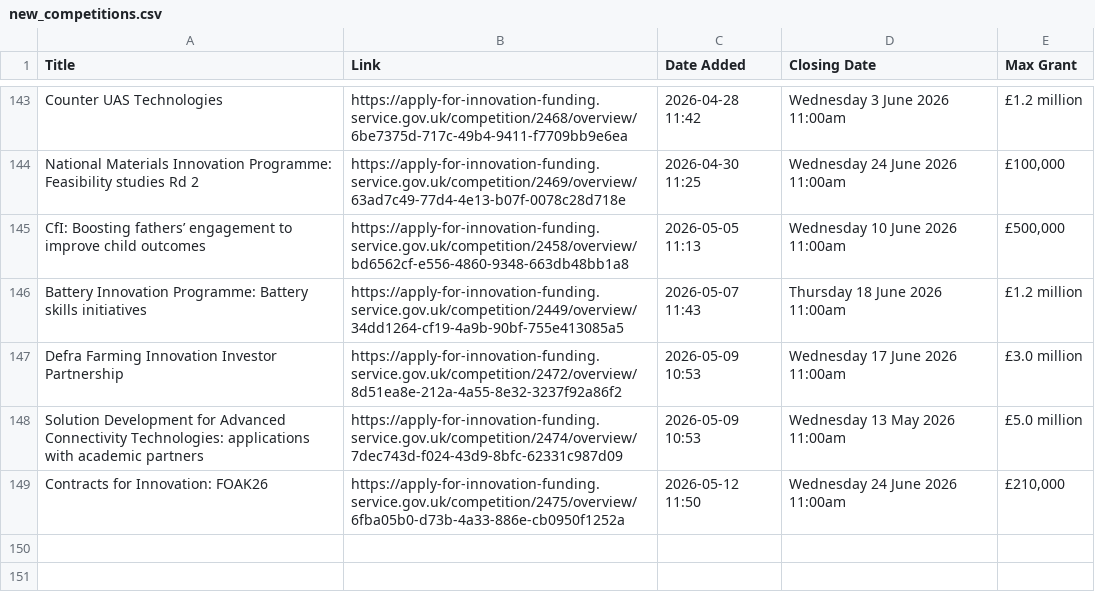
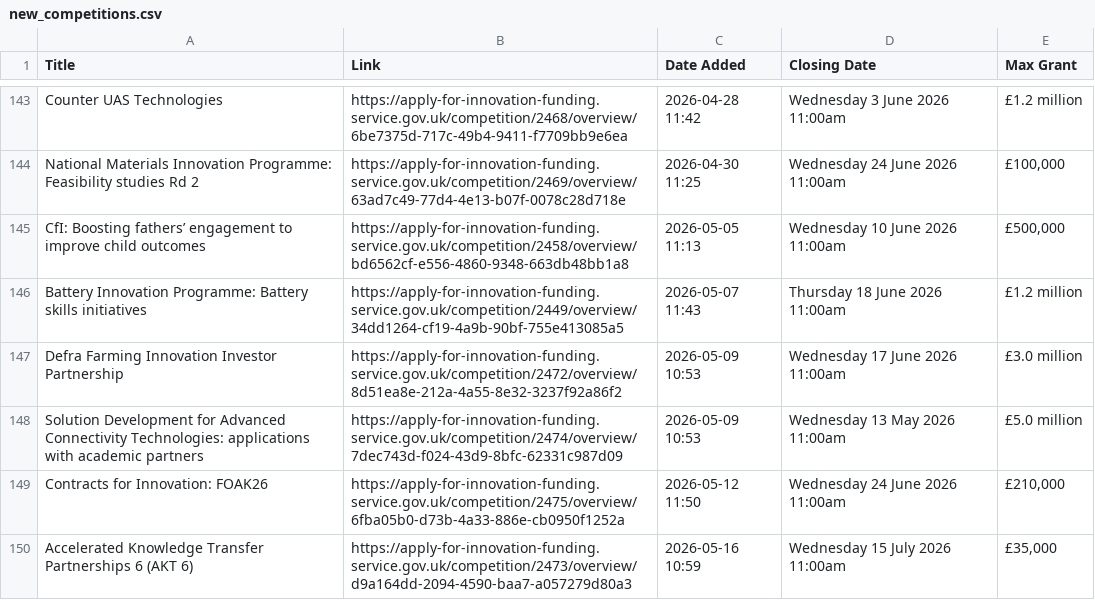
Before and after one commit to Vivien-Badaut/Innovate-UK-Public-Feed, a CSV file: new_competitions.csv, drawn as a sheet; only a part is shown, gaps mark what is left out; the diff names each change by its address in the sheet, - before the commit and + after, or states it on an @@ line.

```diff
--- a/new_competitions.csv
+++ b/new_competitions.csv
+row 150: Accelerated Knowledge Transfer Partnerships 6 (AKT 6) | https://apply-for-innovation-funding.service.gov.uk/competition/2473/overview/d9a164dd-2094-4590-baa7-a057279d80a3 | 2026-05-16 10:59 | Wednesday 15 July 2026 11:00am | £35,000
```
